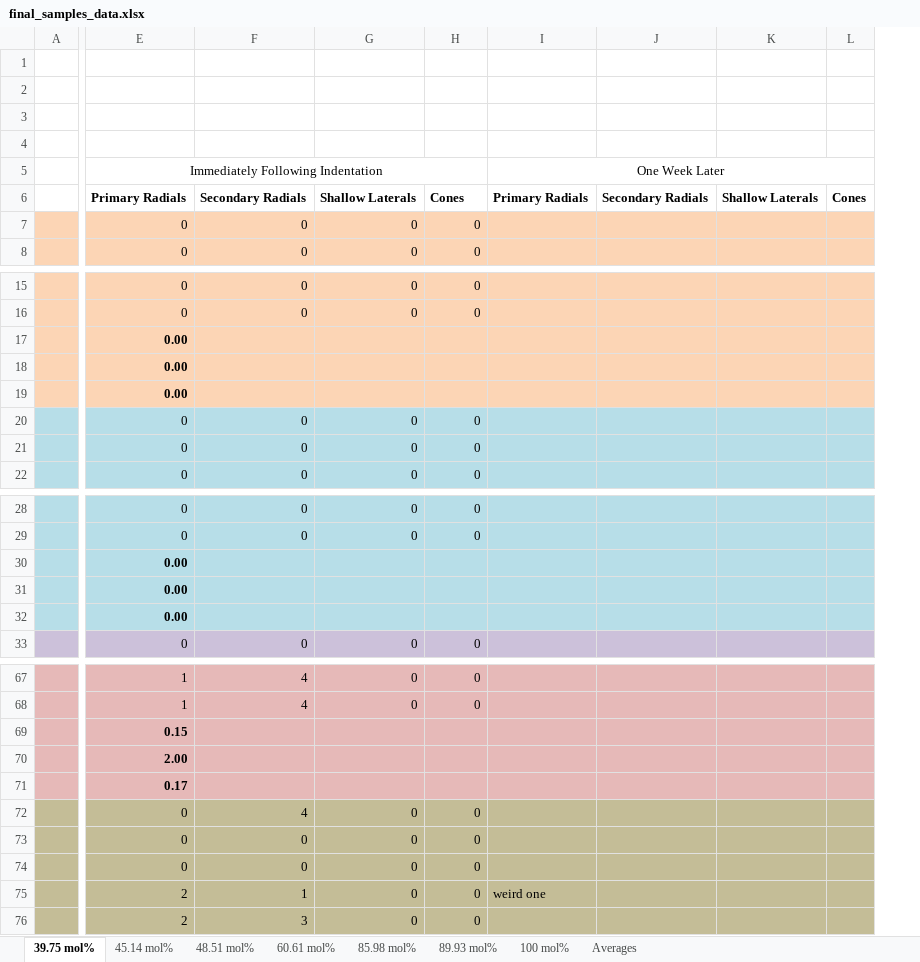
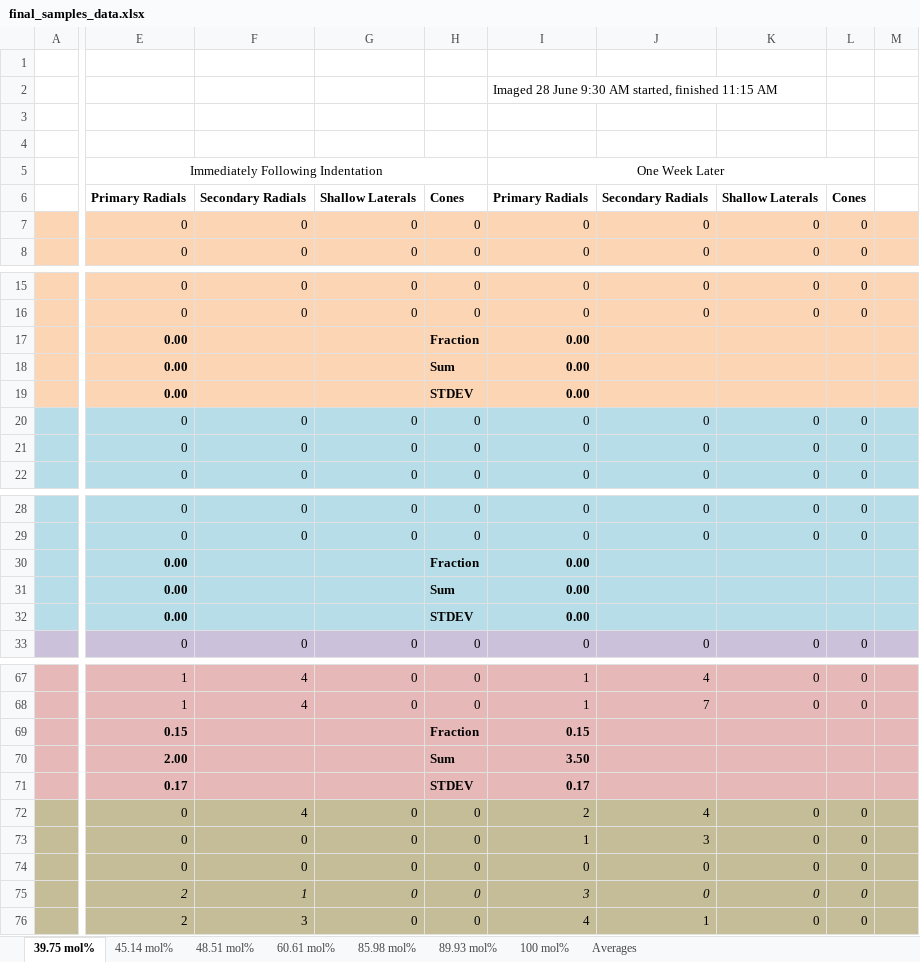
Before and after one commit to jLoven/hardness_test_area_detection, an Excel workbook: final_samples_data.xlsx, sheet 39.75 mol%, drawn as a sheet; only a part is shown, gaps mark what is left out; values as stored, in another font and other column widths than the file's, no borders; removed rows and columns are numbered as before the commit, all else as after; the diff covers the shown part only; the diff names each change by its address in the sheet, - before the commit and + after, or states it on an @@ line.

```diff
--- a/final_samples_data.xlsx (sheet 39.75 mol%)
+++ b/final_samples_data.xlsx (sheet 39.75 mol%)
-column I, rows 5-6: One Week Later | Primary Radials; row 75: weird one
-column J, row 6: Secondary Radials
-column K, row 6: Shallow Laterals
-column L, row 6: Cones
+column I, rows 2-8: Imaged 28 June 9:30 AM started, finished 11:15 AM |  |  | One Week Later | Primary Radials | 0 | 0; rows 15-22: 0 | 0 | 0.00 | 0.00 | 0.00 | 0 | 0 | 0; rows 28-33: 0 | 0 | 0.00 | 0.00 | 0.00 | 0; rows 67-76: 1 | 1 | 0.15 | 3.50 | 0.17 | 2 | 1 | 0 | 3 | 4
+column J, rows 6-8: Secondary Radials | 0 | 0; rows 15-22: 0 | 0 |  |  |  | 0 | 0 | 0; rows 28-33: 0 | 0 |  |  |  | 0; rows 67-76: 4 | 7 |  |  |  | 4 | 3 | 0 | 0 | 1
+column K, rows 6-8: Shallow Laterals | 0 | 0; rows 15-22: 0 | 0 |  |  |  | 0 | 0 | 0; rows 28-33: 0 | 0 |  |  |  | 0; rows 67-76: 0 | 0 |  |  |  | 0 | 0 | 0 | 0 | 0
+column L, rows 6-8: Cones | 0 | 0; rows 15-22: 0 | 0 |  |  |  | 0 | 0 | 0; rows 28-33: 0 | 0 |  |  |  | 0; rows 67-76: 0 | 0 |  |  |  | 0 | 0 | 0 | 0 | 0
+column M, empty
-H17: (empty)
+H17: Fraction
-H18: (empty)
+H18: Sum
-H19: (empty)
+H19: STDEV
-H30: (empty)
+H30: Fraction
-H31: (empty)
+H31: Sum
-H32: (empty)
+H32: STDEV
-H69: (empty)
+H69: Fraction
-H70: (empty)
+H70: Sum
-H71: (empty)
+H71: STDEV
-E75:H75 italic: off
+E75:H75 italic: on
```
Also changed, not shown: 12 edited cells elsewhere in this sheet, sheet 45.14 mol%, hours.xlsx, 1 other file.
